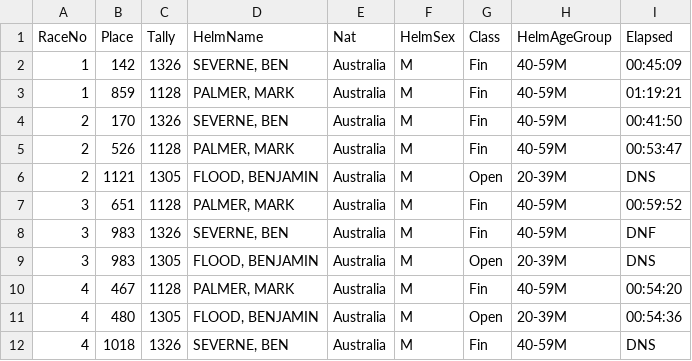
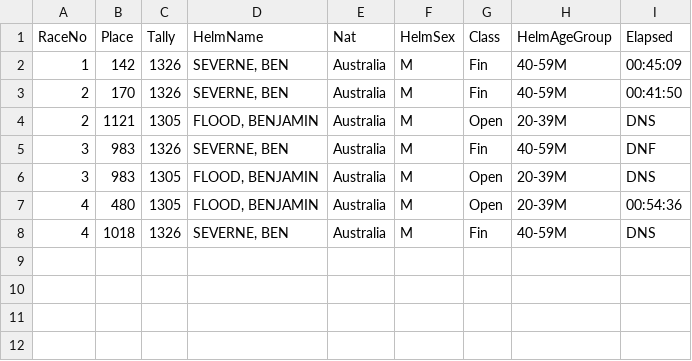
Before and after one commit to Logiqx/defi-results, a CSV file: data/csv/defi-wind-2023/australia.csv, drawn as a sheet; the diff names each change by its address in the sheet, - before the commit and + after, or states it on an @@ line.

```diff
--- a/data/csv/defi-wind-2023/australia.csv
+++ b/data/csv/defi-wind-2023/australia.csv
-row 3: 1 | 859 | 1128 | PALMER, MARK | Australia | M | Fin | 40-59M | 01:19:21
-row 5: 2 | 526 | 1128 | PALMER, MARK | Australia | M | Fin | 40-59M | 00:53:47
-row 7: 3 | 651 | 1128 | PALMER, MARK | Australia | M | Fin | 40-59M | 00:59:52
-row 10: 4 | 467 | 1128 | PALMER, MARK | Australia | M | Fin | 40-59M | 00:54:20
```
Also changed, not shown: data/csv/defi-wind-2023.csv, data/csv/defi-wind-2023/united-kingdom.csv, 1 other file.
